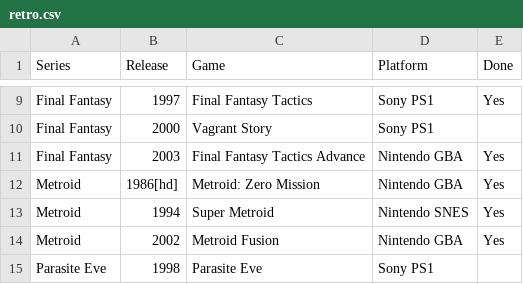
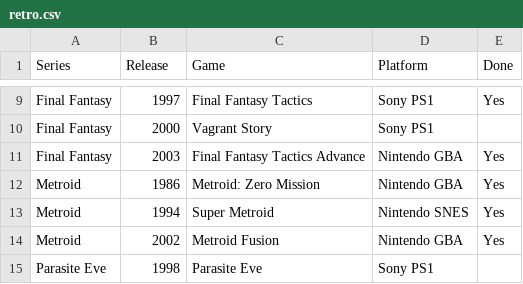
Before and after one commit to seriouslyunderappreciated/seriouslyunderappreciated.github.io, a CSV file: resources/retro.csv, drawn as a sheet; only a part is shown, gaps mark what is left out.

Commit message:
Update retro.csv

```diff
--- a/resources/retro.csv
+++ b/resources/retro.csv
@@ -11,3 +11,3 @@ Final Fantasy,2000,Vagrant Story,Sony PS1,
 Final Fantasy,2003,Final Fantasy Tactics Advance,Nintendo GBA,Yes
-Metroid,1986[hd],Metroid: Zero Mission,Nintendo GBA,Yes
+Metroid,1986,Metroid: Zero Mission,Nintendo GBA,Yes
 Metroid,1994,Super Metroid,Nintendo SNES,Yes
```
